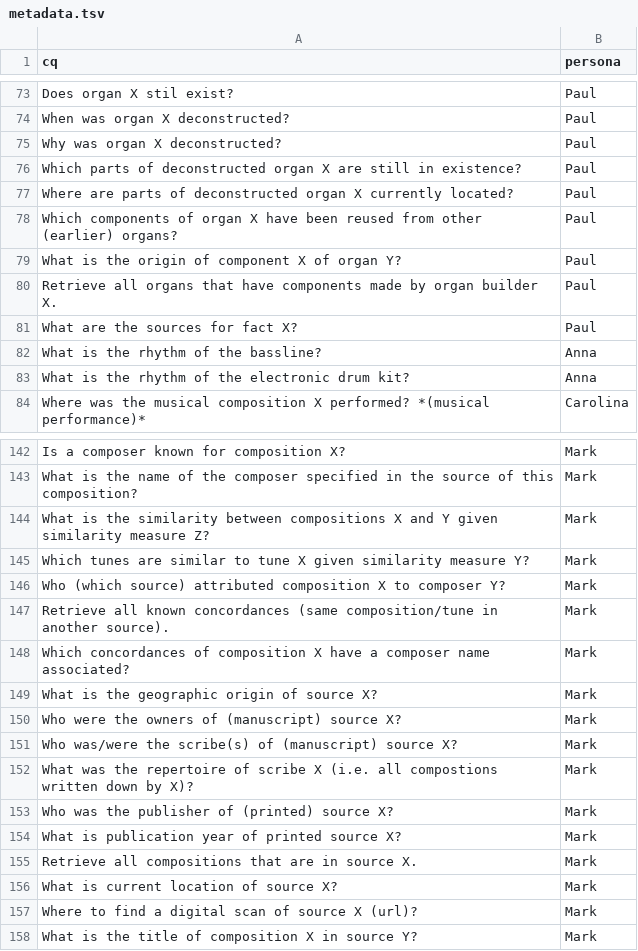
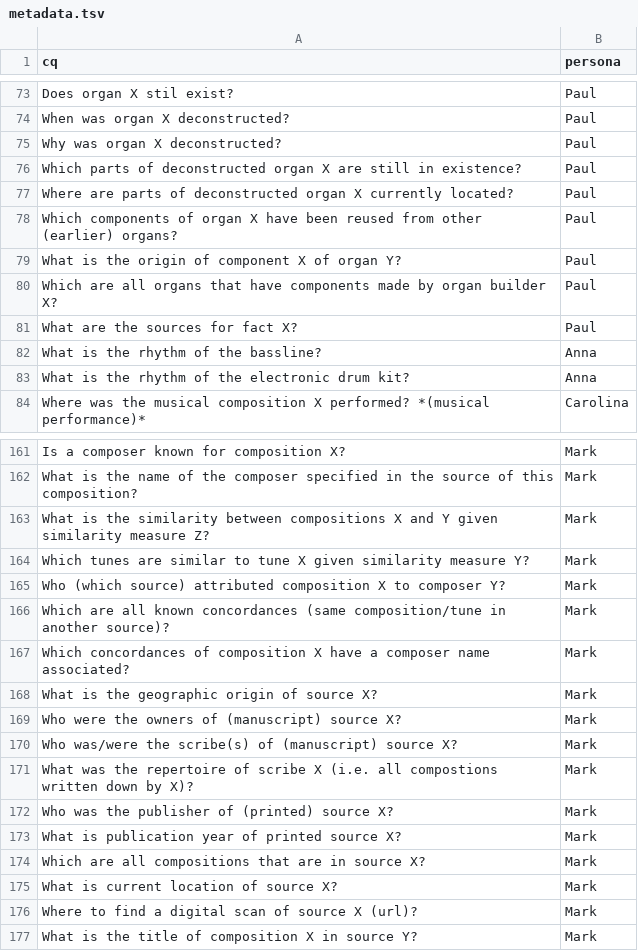
Before and after one commit to polifonia-project/idea, a TSV file: data/projections/00000/PolifoniaCQ/metadata.tsv, drawn as a sheet; only a part is shown, gaps mark what is left out; the diff covers the shown part only.

```diff
--- a/data/projections/00000/PolifoniaCQ/metadata.tsv
+++ b/data/projections/00000/PolifoniaCQ/metadata.tsv
@@ -79,3 +79,3 @@ Which components of organ X have been reused from other (earlier) organs?	Paul
 What is the origin of component X of organ Y?	Paul
-Retrieve all organs that have components made by organ builder X.	Paul
+Which are all organs that have components made by organ builder X?	Paul
 What are the sources for fact X?	Paul
@@ -146,3 +165,3 @@ Which tunes are similar to tune X given similarity measure Y?	Mark
 Who (which source) attributed composition X to composer Y?	Mark
-Retrieve all known concordances (same composition/tune in another source).	Mark
+Which are all known concordances (same composition/tune in another source)?	Mark
 Which concordances of composition X have a composer name associated?	Mark
@@ -154,3 +173,3 @@ Who was the publisher of (printed) source X?	Mark
 What is publication year of printed source X?	Mark
-Retrieve all compositions that are in source X.	Mark
+Which are all compositions that are in source X?	Mark
 What is current location of source X?	Mark
```
Also changed, not shown: 21 added rows and 30 edited cells elsewhere in this file, data/cq_with_issues.csv, 3 other files.
